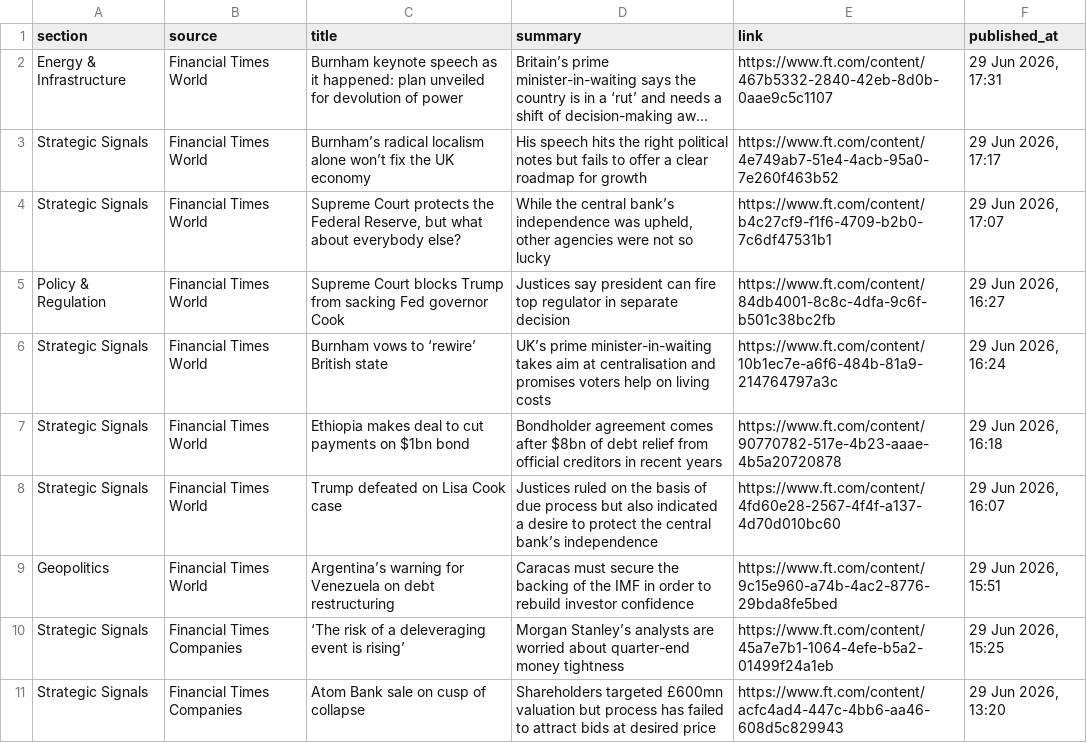
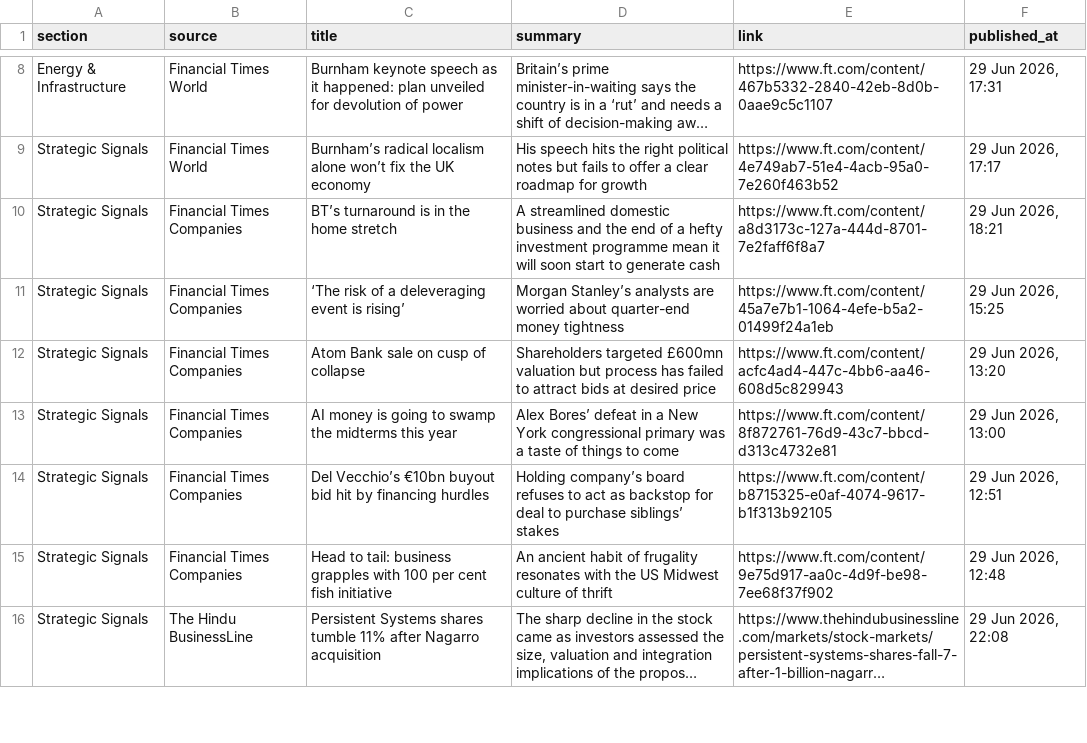
Before and after one commit to sumantrabasudawn/news-tracker, a CSV file: output/latest.csv, drawn as a sheet; only a part is shown, gaps mark what is left out; the shorter side is filled out with more unchanged rows; long unchanged cells end in …; removed rows and columns are numbered as before the commit, all else as after; the diff covers the shown part only; the diff names each change by its address in the sheet, - before the commit and + after, or states it on an @@ line.

```diff
--- a/output/latest.csv
+++ b/output/latest.csv
-row 4: Strategic Signals | Financial Times World | Supreme Court protects the Federal Reserve, but what about everybody else? | While the central bank’s independence was upheld, other agencies were not so lucky | https://www.ft.com/content/b4c27cf9-f1f6-4709-b2b0-7c6df47531b1 | 29 Jun 2026, 17:07
-row 5: Policy & Regulation | Financial Times World | Supreme Court blocks Trump from sacking Fed governor Cook | Justices say president can fire top regulator in separate decision | https://www.ft.com/content/84db4001-8c8c-4dfa-9c6f-b501c38bc2fb | 29 Jun 2026, 16:27
-B10 (source): Financial Times World
+B10 (source): Financial Times Companies
-C10 (title): Burnham vows to ‘rewire’ British state
+C10 (title): BT’s turnaround is in the home stretch
-D10 (summary): UK’s prime minister-in-waiting takes aim at centralisation and promises voters help on living costs
+D10 (summary): A streamlined domestic business and the end of a hefty investment programme mean it will soon start to generate cash
-E10 (link): https://www.ft.com/content/10b1ec7e-a6f6-484b-81a9-214764797a3c
+E10 (link): https://www.ft.com/content/a8d3173c-127a-444d-8701-7e2faff6f8a7
-F10 (published_at): 29 Jun 2026, 16:24
+F10 (published_at): 29 Jun 2026, 18:21
-row 7: Strategic Signals | Financial Times World | Ethiopia makes deal to cut payments on $1bn bond | Bondholder agreement comes after $8bn of debt relief from official creditors in recent years | https://www.ft.com/content/90770782-517e-4b23-aaae-4b5a20720878 | 29 Jun 2026, 16:18
-row 8: Strategic Signals | Financial Times World | Trump defeated on Lisa Cook case | Justices ruled on the basis of due process but also indicated a desire to protect the central bank’s independence | https://www.ft.com/content/4fd60e28-2567-4f4f-a137-4d70d010bc60 | 29 Jun 2026, 16:07
-row 9: Geopolitics | Financial Times World | Argentina’s warning for Venezuela on debt restructuring | Caracas must secure the backing of the IMF in order to rebuild investor confidence | https://www.ft.com/content/9c15e960-a74b-4ac2-8776-29bda8fe5bed | 29 Jun 2026, 15:51
```
Also changed, not shown: 12 added rows, 9 removed rows and 43 edited cells elsewhere in this file, 2 other files.
